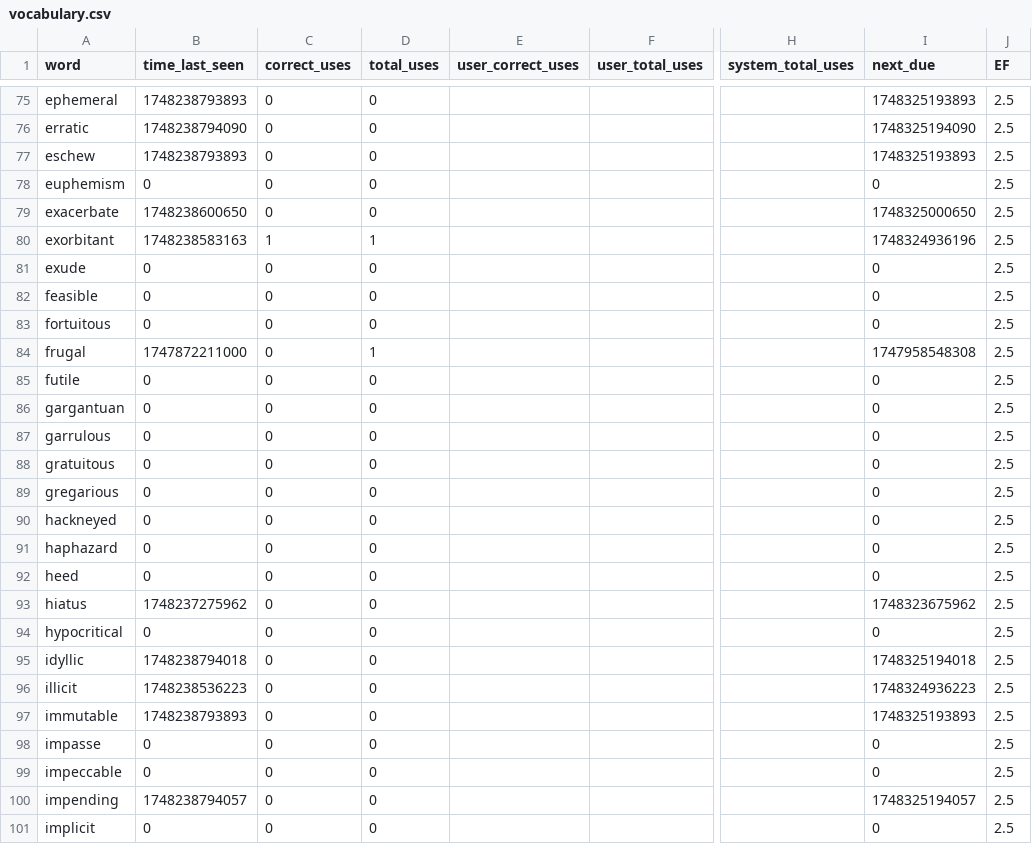
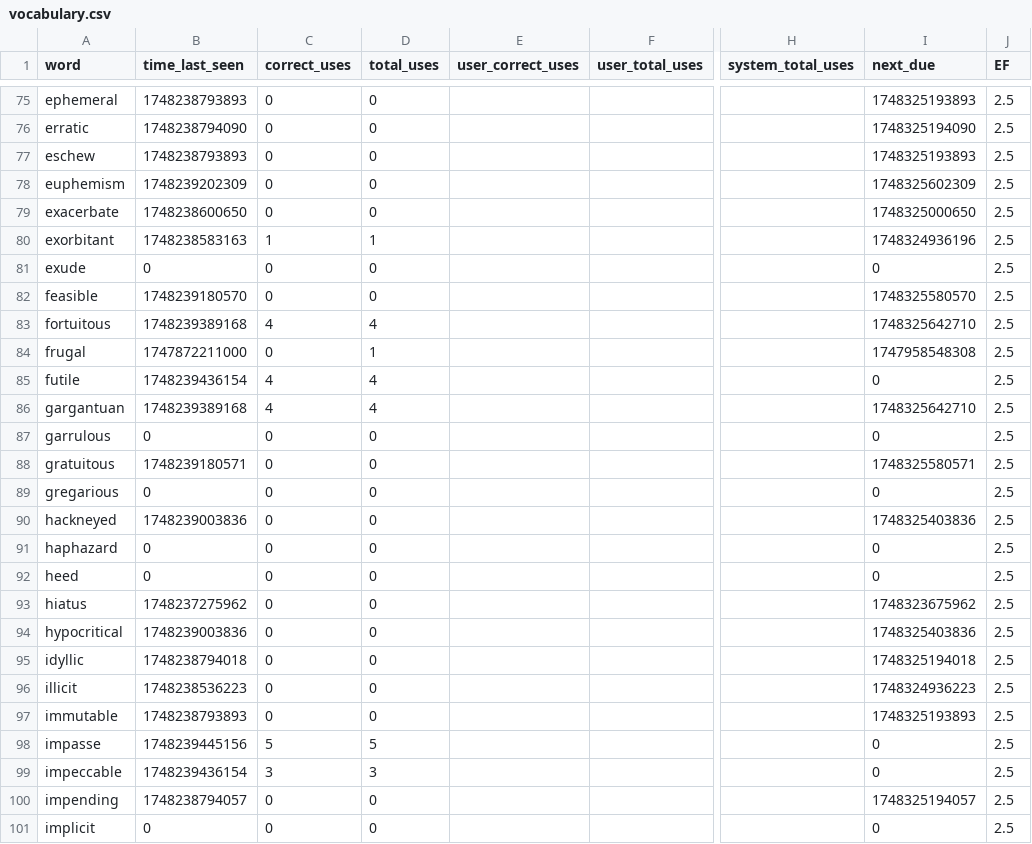
Before and after one commit to coding-crying/S5200954-Bachelor-Project-, a CSV file: vocabulary.csv, drawn as a sheet; only a part is shown, gaps mark what is left out; the diff covers the shown part only; the diff names each change by its address in the sheet, - before the commit and + after, or states it on an @@ line.

```diff
--- a/vocabulary.csv
+++ b/vocabulary.csv
-B78 (time_last_seen): 0
+B78 (time_last_seen): 1748239202309
-I78 (next_due): 0
+I78 (next_due): 1748325602309
-B82 (time_last_seen): 0
+B82 (time_last_seen): 1748239180570
-I82 (next_due): 0
+I82 (next_due): 1748325580570
-B83 (time_last_seen): 0
+B83 (time_last_seen): 1748239389168
-C83 (correct_uses): 0
+C83 (correct_uses): 4
-D83 (total_uses): 0
+D83 (total_uses): 4
-I83 (next_due): 0
+I83 (next_due): 1748325642710
-B85 (time_last_seen): 0
+B85 (time_last_seen): 1748239436154
-C85:C86 (correct_uses): 0
+C85:C86 (correct_uses): 4
-D85:D86 (total_uses): 0
+D85:D86 (total_uses): 4
-B86 (time_last_seen): 0
+B86 (time_last_seen): 1748239389168
-I86 (next_due): 0
+I86 (next_due): 1748325642710
-B88 (time_last_seen): 0
+B88 (time_last_seen): 1748239180571
-I88 (next_due): 0
+I88 (next_due): 1748325580571
-B90 (time_last_seen): 0
+B90 (time_last_seen): 1748239003836
-I90 (next_due): 0
+I90 (next_due): 1748325403836
-B94 (time_last_seen): 0
+B94 (time_last_seen): 1748239003836
-I94 (next_due): 0
+I94 (next_due): 1748325403836
-B98 (time_last_seen): 0
+B98 (time_last_seen): 1748239445156
-C98 (correct_uses): 0
+C98 (correct_uses): 5
-D98 (total_uses): 0
+D98 (total_uses): 5
-B99 (time_last_seen): 0
+B99 (time_last_seen): 1748239436154
-C99 (correct_uses): 0
+C99 (correct_uses): 3
-D99 (total_uses): 0
+D99 (total_uses): 3
```
Also changed, not shown: 46 edited cells elsewhere in this file, 5 other files.
